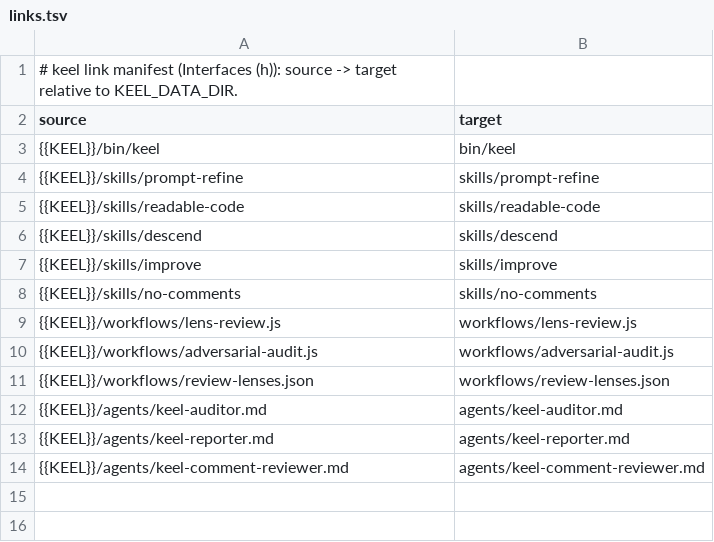
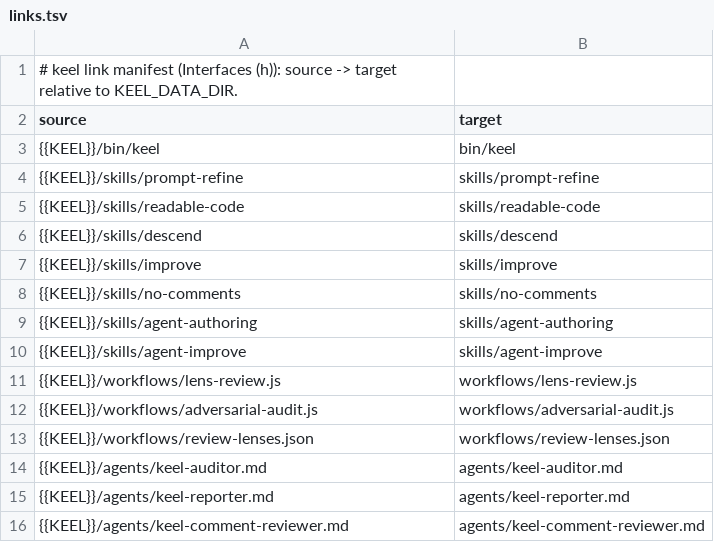
Before and after one commit to flareshin/keel, a TSV file: settings/links.tsv, drawn as a sheet.

Commit message:
agent-authoring and agent-improve skills: pick the cheapest form for delegated work and write its definition and brief; change an agent only where runs show the failure, compare base and candidate on the same task, adopt only what helped

```diff
--- a/settings/links.tsv
+++ b/settings/links.tsv
@@ -8,2 +8,4 @@ source	target
 {{KEEL}}/skills/no-comments	skills/no-comments
+{{KEEL}}/skills/agent-authoring	skills/agent-authoring
+{{KEEL}}/skills/agent-improve	skills/agent-improve
 {{KEEL}}/workflows/lens-review.js	workflows/lens-review.js
```
Also changed, not shown: 7 other files.
